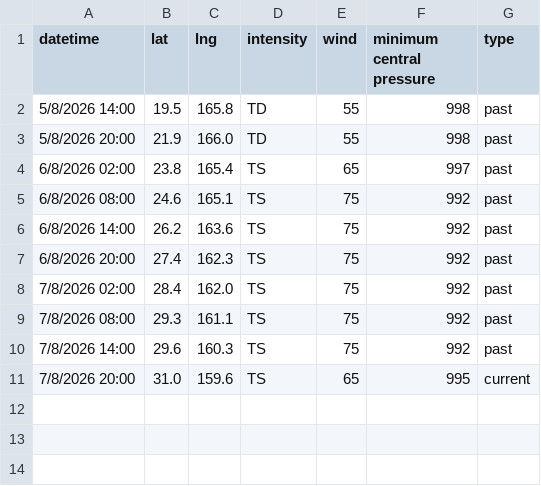
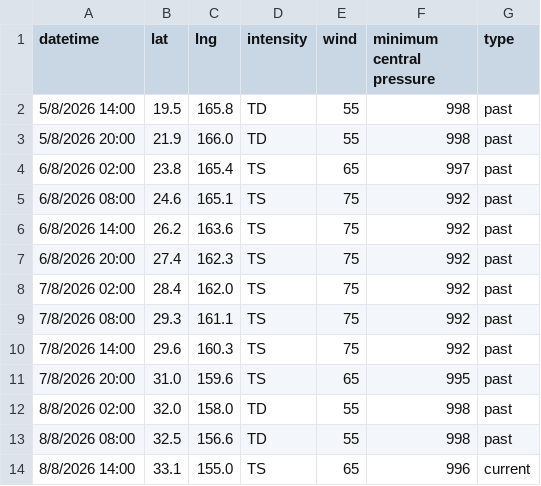
Before and after one commit to zax41006-bot/MMC-TC-GIS, a CSV file: past_track_D.csv, drawn as a sheet.

Commit message:
Update past_track_D.csv

```diff
--- a/past_track_D.csv
+++ b/past_track_D.csv
@@ -10,2 +10,5 @@ datetime,lat,lng,intensity,wind,minimum central pressure,type
 7/8/2026 14:00,29.6,160.3,TS,75,992,past
-7/8/2026 20:00,31.0,159.6,TS,65,995,current
+7/8/2026 20:00,31.0,159.6,TS,65,995,past
+8/8/2026 02:00,32.0,158.0,TD,55,998,past
+8/8/2026 08:00,32.5,156.6,TD,55,998,past
+8/8/2026 14:00,33.1,155.0,TS,65,996,current
```
